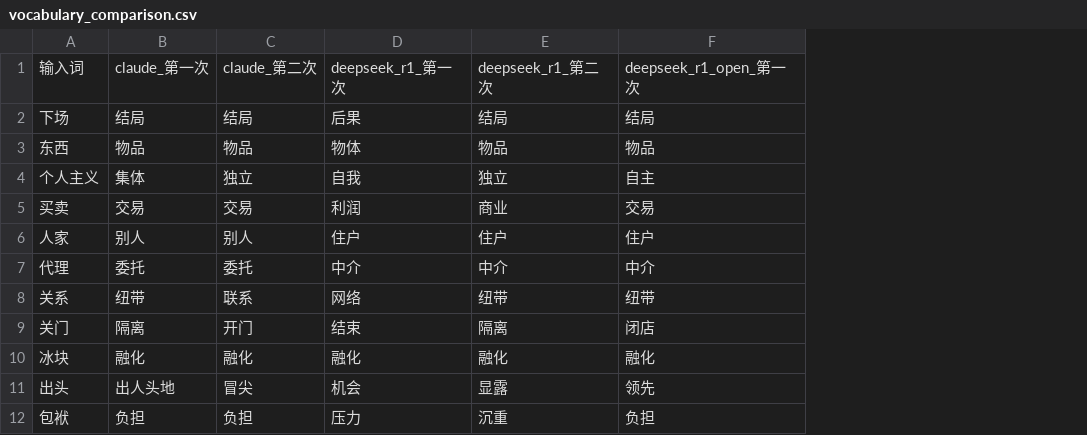
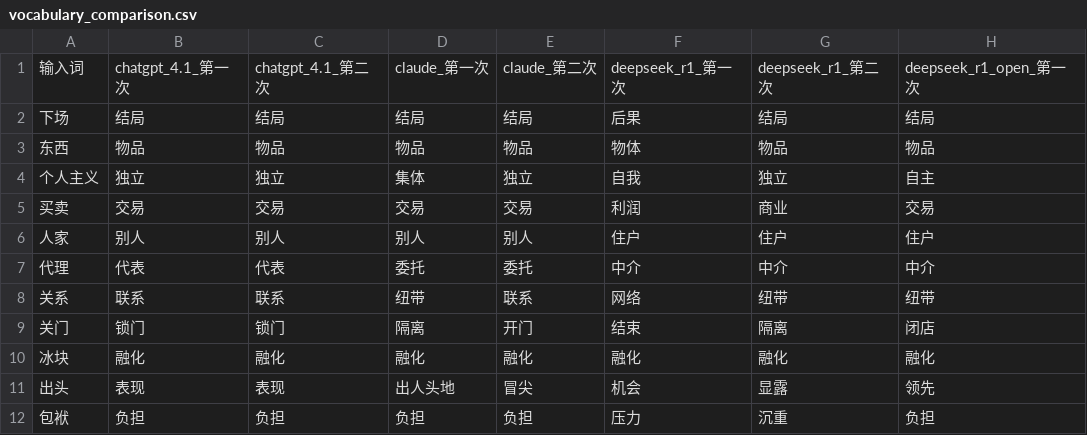
Before and after one commit to tr33oph/llm_gen, a CSV file: vocabulary_comparison.csv, drawn as a sheet; only a part is shown; the diff names each change by its address in the sheet, - before the commit and + after, or states it on an @@ line.

```diff
--- a/vocabulary_comparison.csv
+++ b/vocabulary_comparison.csv
+column B, rows 1-12: chatgpt_4.1_第一次 | 结局 | 物品 | 独立 | 交易 | 别人 | 代表 | 联系 | 锁门 | 融化 | 表现 | 负担
+column C, rows 1-12: chatgpt_4.1_第二次 | 结局 | 物品 | 独立 | 交易 | 别人 | 代表 | 联系 | 锁门 | 融化 | 表现 | 负担
```
Also changed, not shown: 3 other files.
